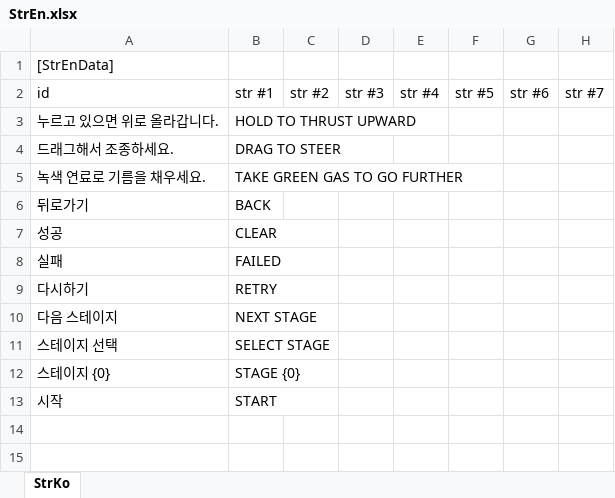
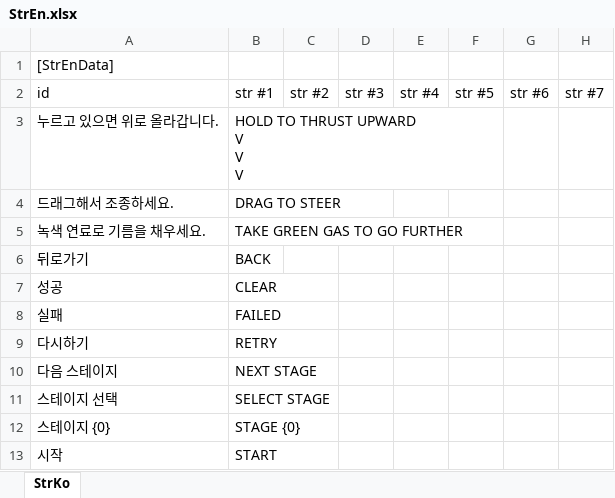
Before and after one commit to gasbank/unity-balloon, an Excel workbook: Data/StrEn.xlsx, sheet StrKo, drawn as a sheet; values as stored, in another font and other column widths than the file's, no borders; ↵ is a line break in a cell; the diff names each change by its address in the sheet, - before the commit and + after, or states it on an @@ line.

```diff
--- a/Data/StrEn.xlsx (sheet StrKo)
+++ b/Data/StrEn.xlsx (sheet StrKo)
-B3: HOLD TO THRUST UPWARD
+B3: HOLD TO THRUST UPWARD ↵ V ↵ V ↵ V
```
Also changed, not shown: Data/StrKo.xlsx, 4 other files.
